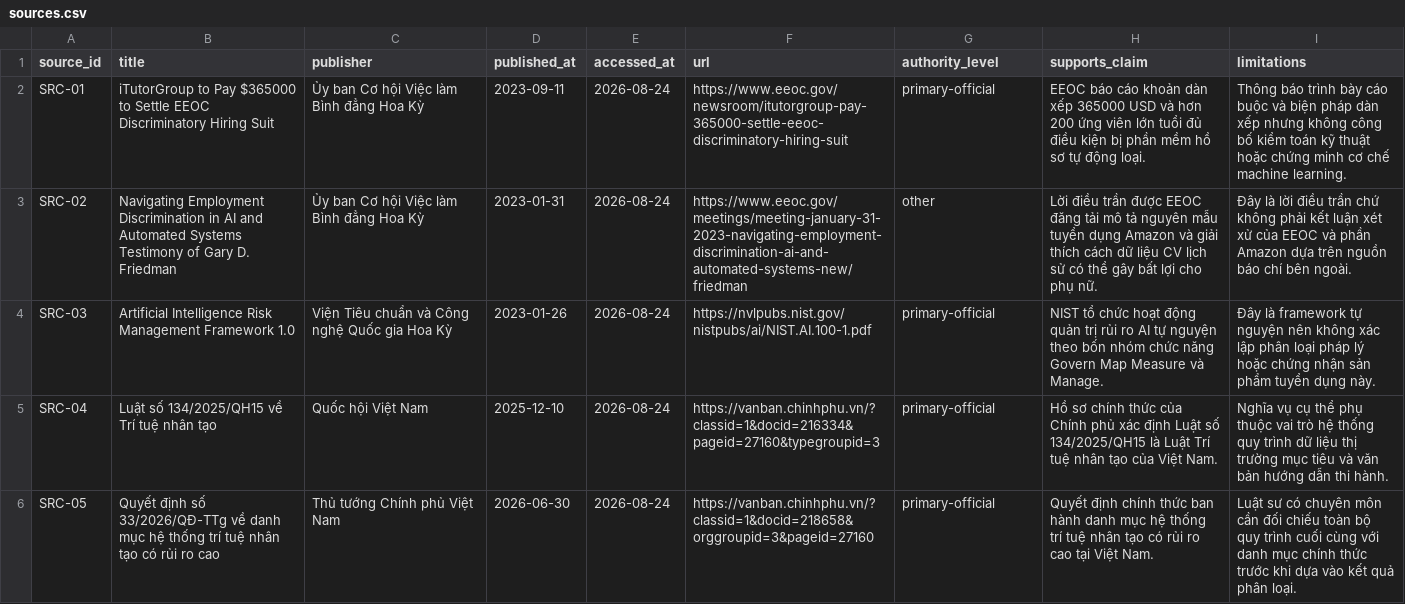
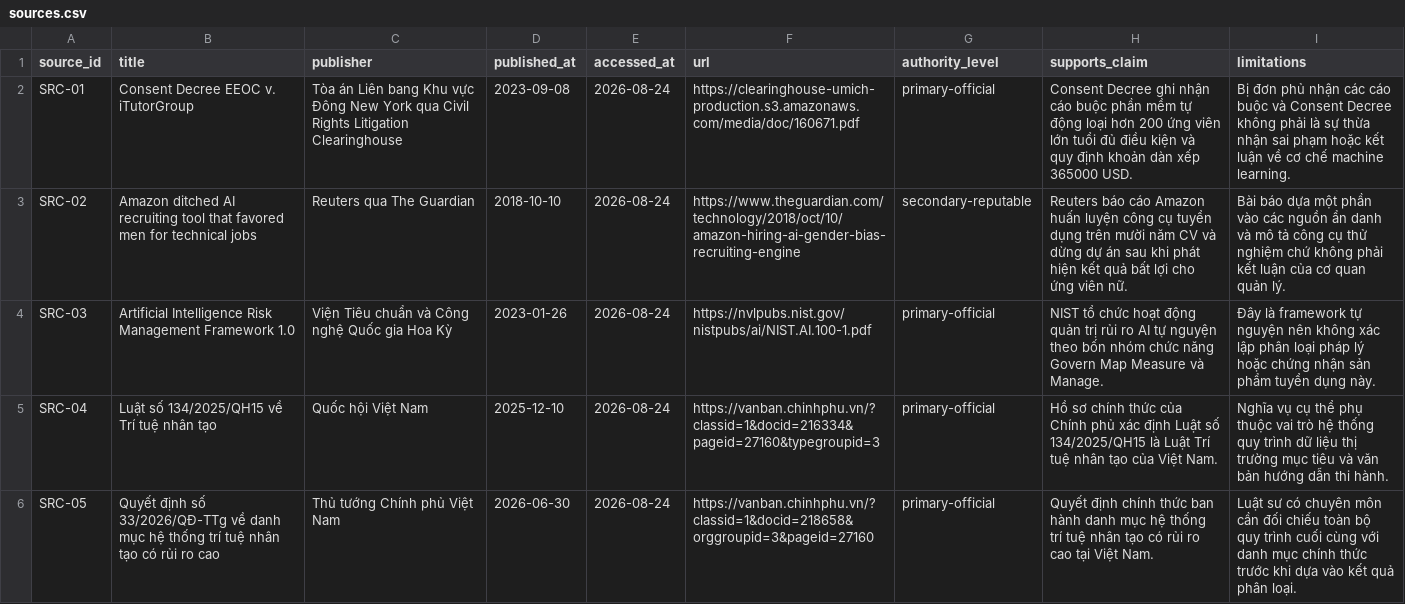
Before and after one commit to linhle25/Track-1-Day22-Flaiiin, a CSV file: submissions/2A202601441/sources.csv, drawn as a sheet; only a part is shown; the diff names each change by its address in the sheet, - before the commit and + after, or states it on an @@ line.

Commit message:
update sources

```diff
--- a/submissions/2A202601441/sources.csv
+++ b/submissions/2A202601441/sources.csv
-B2 (title): iTutorGroup to Pay $365000 to Settle EEOC Discriminatory Hiring Suit
+B2 (title): Consent Decree EEOC v. iTutorGroup
-C2 (publisher): Ủy ban Cơ hội Việc làm Bình đẳng Hoa Kỳ
+C2 (publisher): Tòa án Liên bang Khu vực Đông New York qua Civil Rights Litigation Clearinghouse
-D2 (published_at): 2023-09-11
+D2 (published_at): 2023-09-08
-F2 (url): https://www.eeoc.gov/newsroom/itutorgroup-pay-365000-settle-eeoc-discriminatory-hiring-suit
+F2 (url): https://clearinghouse-umich-production.s3.amazonaws.com/media/doc/160671.pdf
-H2 (supports_claim): EEOC báo cáo khoản dàn xếp 365000 USD và hơn 200 ứng viên lớn tuổi đủ điều kiện bị phần mềm hồ sơ tự động loại.
+H2 (supports_claim): Consent Decree ghi nhận cáo buộc phần mềm tự động loại hơn 200 ứng viên lớn tuổi đủ điều kiện và quy định khoản dàn xếp 365000 USD.
-I2 (limitations): Thông báo trình bày cáo buộc và biện pháp dàn xếp nhưng không công bố kiểm toán kỹ thuật hoặc chứng minh cơ chế…
+I2 (limitations): Bị đơn phủ nhận các cáo buộc và Consent Decree không phải là sự thừa nhận sai phạm hoặc kết luận về cơ chế…
-B3 (title): Navigating Employment Discrimination in AI and Automated Systems Testimony of Gary D. Friedman
+B3 (title): Amazon ditched AI recruiting tool that favored men for technical jobs
-C3 (publisher): Ủy ban Cơ hội Việc làm Bình đẳng Hoa Kỳ
+C3 (publisher): Reuters qua The Guardian
-D3 (published_at): 2023-01-31
+D3 (published_at): 2018-10-10
-F3 (url): https://www.eeoc.gov/meetings/meeting-january-31-2023-navigating-employment-discrimination-ai-and-automated-systems-new/friedman
+F3 (url): https://www.theguardian.com/technology/2018/oct/10/amazon-hiring-ai-gender-bias-recruiting-engine
-G3 (authority_level): other
+G3 (authority_level): secondary-reputable
-H3 (supports_claim): Lời điều trần được EEOC đăng tải mô tả nguyên mẫu tuyển dụng Amazon và giải thích cách dữ liệu CV lịch sử có thể gây bất lợi cho phụ nữ.
+H3 (supports_claim): Reuters báo cáo Amazon huấn luyện công cụ tuyển dụng trên mười năm CV và dừng dự án sau khi phát hiện kết quả bất lợi cho ứng viên nữ.
-I3 (limitations): Đây là lời điều trần chứ không phải kết luận xét xử của EEOC và phần Amazon dựa trên nguồn báo chí bên ngoài.
+I3 (limitations): Bài báo dựa một phần vào các nguồn ẩn danh và mô tả công cụ thử nghiệm chứ không phải kết luận của cơ quan quản lý.
```
Also changed, not shown: submissions/2A202601441/case-studies.csv.
